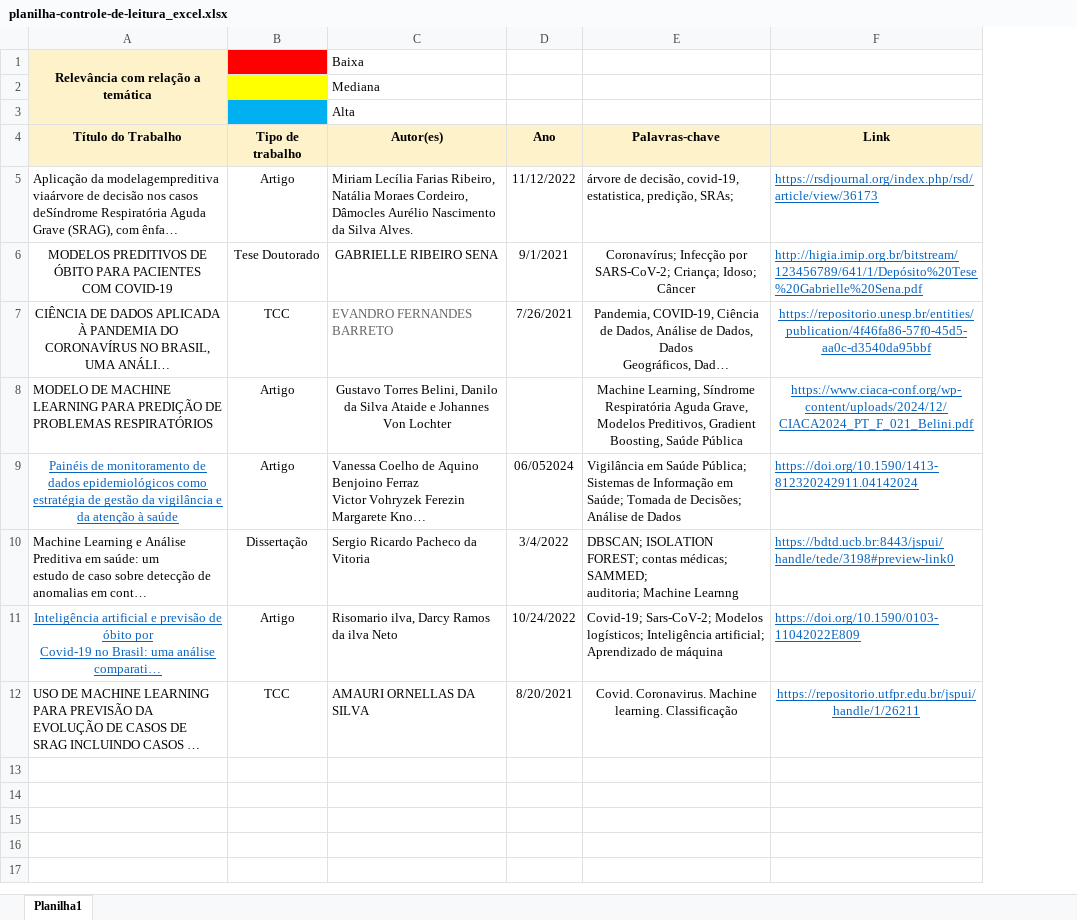
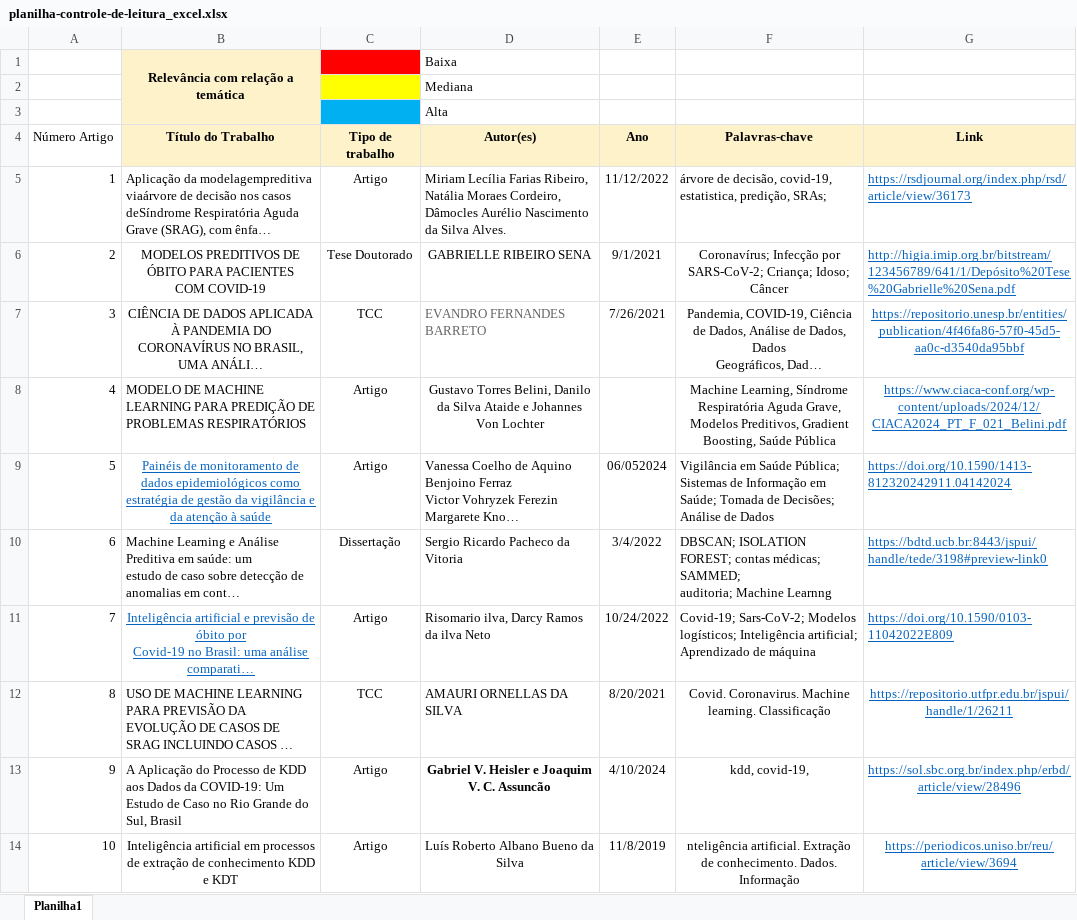
Before and after one commit to iasminimp/srag_tcc, an Excel workbook: documentos - tcc/planilha-controle-de-leitura_excel.xlsx, sheet Planilha1, drawn as a sheet; long unchanged cells end in …; values as stored, in another font and other column widths than the file's, no borders; the diff names each change by its address in the sheet, - before the commit and + after, or states it on an @@ line.

Commit message:
:memo: update ref and tcc document

```diff
--- a/documentos - tcc/planilha-controle-de-leitura_excel.xlsx (sheet Planilha1)
+++ b/documentos - tcc/planilha-controle-de-leitura_excel.xlsx (sheet Planilha1)
+column A (Número Artigo), rows 5-12: 1 | 2 | 3 | 4 | 5 | 6 | 7 | 8
+row 13: 9 | A Aplicação do Processo de KDD aos Dados da COVID-19: Um Estudo de Caso no Rio Grande do Sul, Brasil | Artigo | Gabriel V. Heisler e Joaquim V. C. Assuncão | 4/10/2024 | kdd, covid-19, | https://sol.sbc.org.br/index.php/erbd/article/view/28496
+row 14: 10 | Inteligência artificial em processos de extração de conhecimento KDD e KDT | Artigo | Luís Roberto Albano Bueno da Silva | 11/8/2019 | nteligência artificial. Extração de conhecimento. Dados. Informação | https://periodicos.uniso.br/reu/article/view/3694
```
Also changed, not shown: 17 other files.
